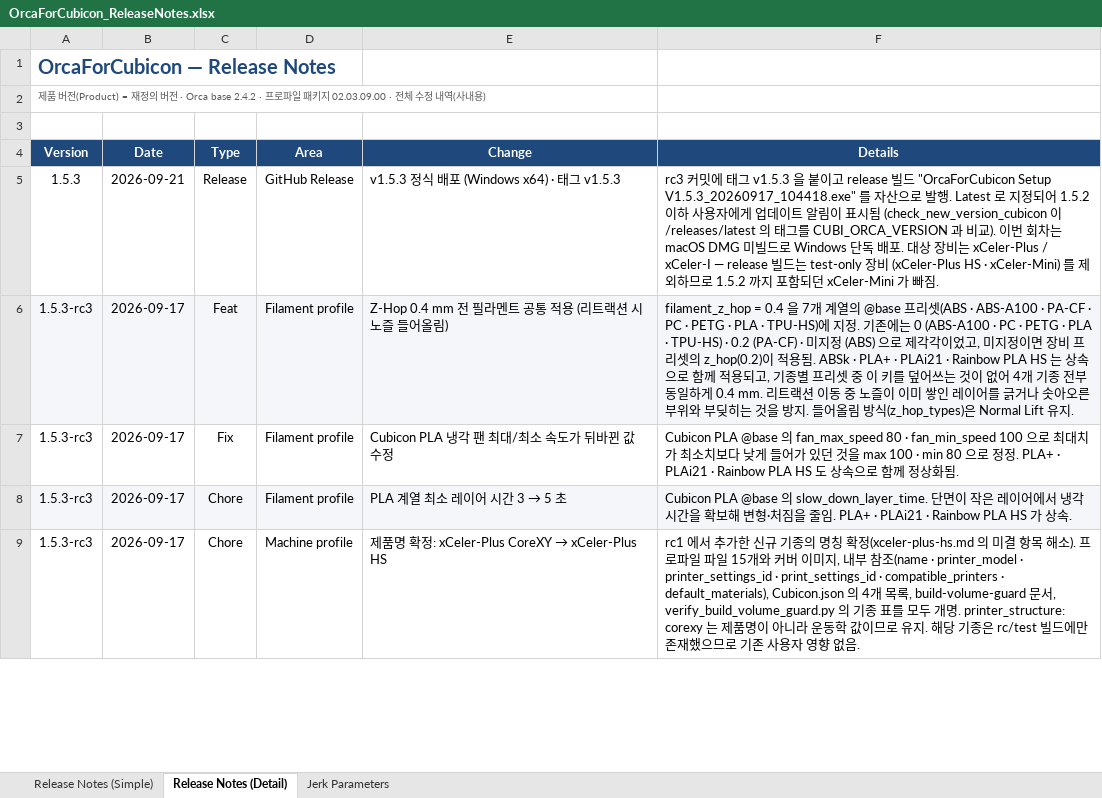
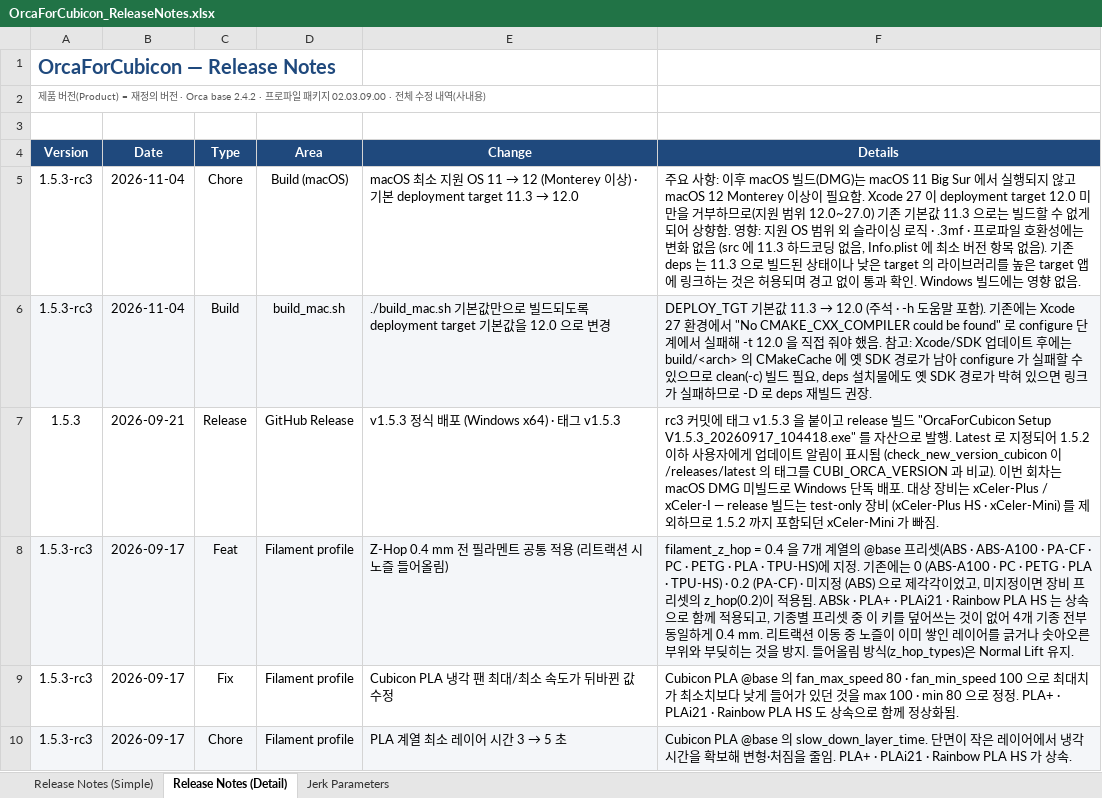
Before and after one commit to Hyvision/OrcaForCubicon, an Excel workbook: cubicon/doc/OrcaForCubicon_ReleaseNotes.xlsx, sheet Release Notes (Detail), drawn as a sheet; only a part is shown; the shorter side is filled out with more unchanged rows; values as stored, in another font and other column widths than the file's, no borders; the diff names each change by its address in the sheet, - before the commit and + after, or states it on an @@ line.

```diff
--- a/cubicon/doc/OrcaForCubicon_ReleaseNotes.xlsx (sheet Release Notes (Detail))
+++ b/cubicon/doc/OrcaForCubicon_ReleaseNotes.xlsx (sheet Release Notes (Detail))
+row 5: 1.5.3-rc3 | 2026-11-04 | Chore | Build (macOS) | macOS 최소 지원 OS 11 → 12 (Monterey 이상) · 기본 deployment target 11.3 → 12.0 | 주요 사항: 이후 macOS 빌드(DMG)는 macOS 11 Big Sur 에서 실행되지 않고 macOS 12 Monterey 이상이 필요함. Xcode 27 이 deployment target 12.0 미만을 거부하므로(지원 범위 12.0~27.0) 기존 기본값 11.3 으로는 빌드할 수 없게 되어 상향함. 영향: 지원 OS 범위 외 슬라이싱 로직 · .3mf · 프로파일 호환성에는 변화 없음 (src 에 11.3 하드코딩 없음, Info.plist 에 최소 버전 항목 없음). 기존 deps 는 11.3 으로 빌드된 상태이나 낮은 target 의 라이브러리를 높은 target 앱에 링크하는 것은 허용되며 경고 없이 통과 확인. Windows 빌드에는 영향 없음.
+row 6: 1.5.3-rc3 | 2026-11-04 | Build | build_mac.sh | ./build_mac.sh 기본값만으로 빌드되도록 deployment target 기본값을 12.0 으로 변경 | DEPLOY_TGT 기본값 11.3 → 12.0 (주석 · -h 도움말 포함). 기존에는 Xcode 27 환경에서 "No CMAKE_CXX_COMPILER could be found" 로 configure 단계에서 실패해 -t 12.0 을 직접 줘야 했음. 참고: Xcode/SDK 업데이트 후에는 build/<arch> 의 CMakeCache 에 옛 SDK 경로가 남아 configure 가 실패할 수 있으므로 clean(-c) 빌드 필요, deps 설치물에도 옛 SDK 경로가 박혀 있으면 링크가 실패하므로 -D 로 deps 재빌드 권장.
```
Also changed, not shown: sheet Release Notes (Simple), 1 other file.
